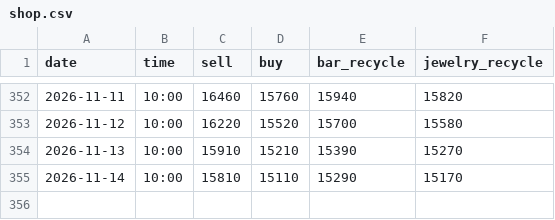
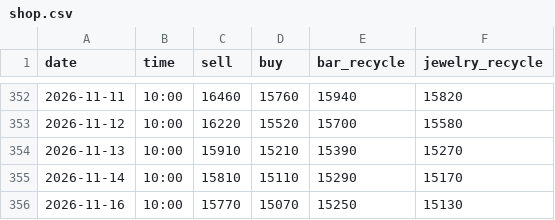
Before and after one commit to nmymdf/gold, a CSV file: data/shop.csv, drawn as a sheet; only a part is shown, gaps mark what is left out.

```diff
--- a/data/shop.csv
+++ b/data/shop.csv
@@ -355 +355,2 @@ date,time,sell,buy,bar_recycle,jewelry_recycle
 2026-11-14,10:00,15810,15110,15290,15170
+2026-11-16,10:00,15770,15070,15250,15130
```
Also changed, not shown: data/bot.csv.
